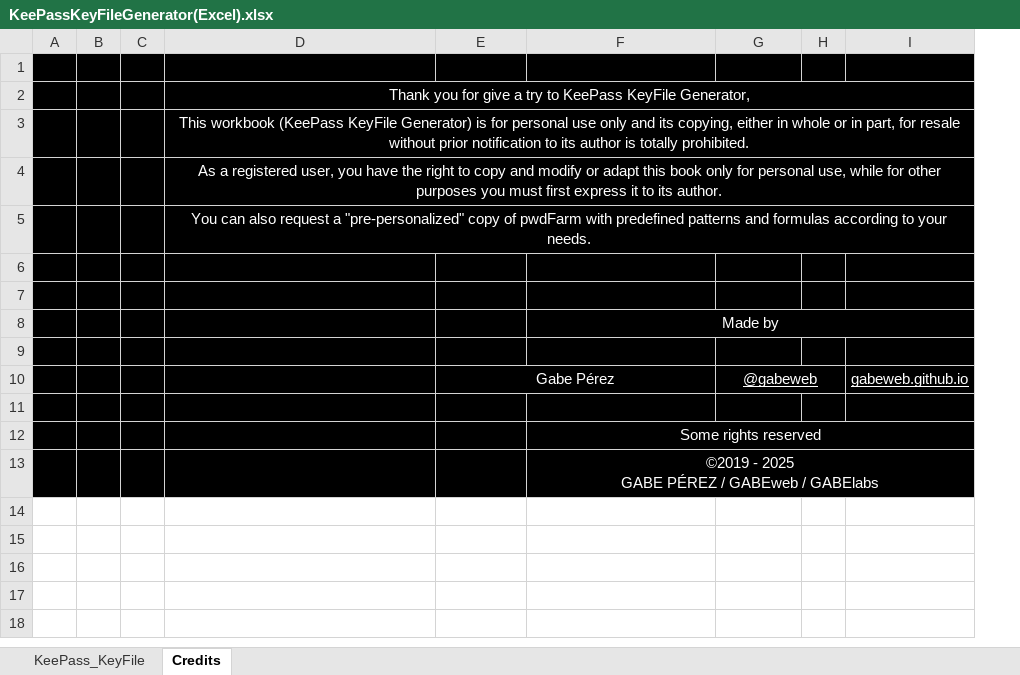
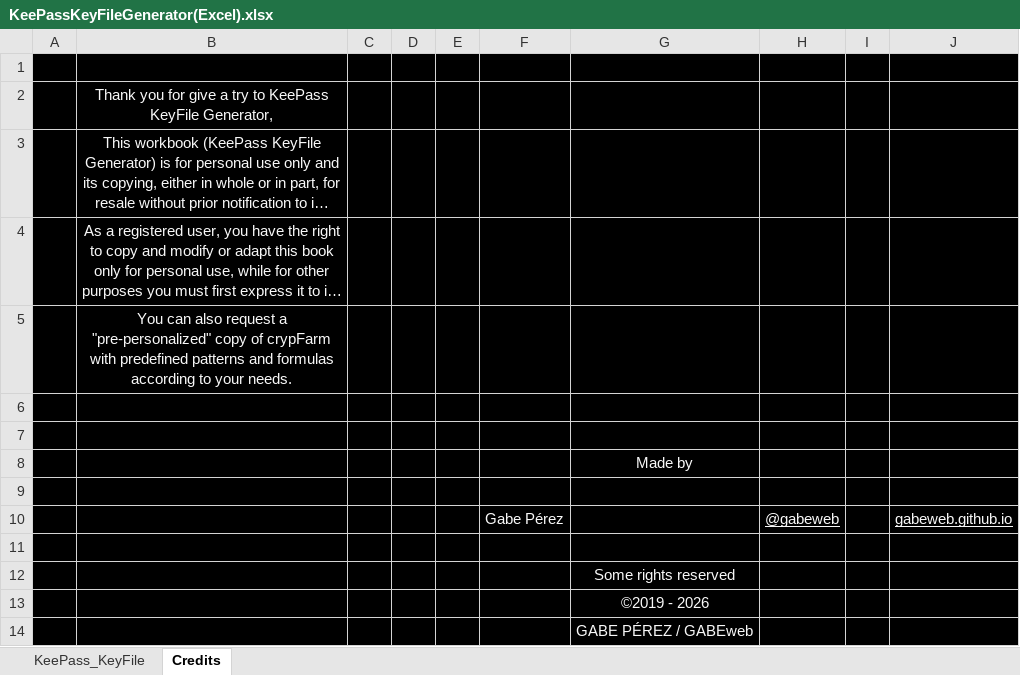
Before and after one commit to gabeweb/KeePassKeyFile.ODS, an Excel workbook: KeePassKeyFileGenerator(Excel).xlsx, sheet Credits, drawn as a sheet; long unchanged cells end in …; values as stored, in another font and other column widths than the file's, no borders; charts and pictures not drawn; removed rows and columns are numbered as before the commit, all else as after; ↵ is a line break in a cell; the diff names each change by its address in the sheet, - before the commit and + after, or states it on an @@ line.

```diff
--- a/KeePassKeyFileGenerator(Excel).xlsx (sheet Credits)
+++ b/KeePassKeyFileGenerator(Excel).xlsx (sheet Credits)
-column B, empty
-column C, empty
+column C, empty
+column D, empty
+column E, empty
-D2:I2 merged
-D3:I3 merged
-D4:I4 merged
-B5: …copy of pwdFarm with predefined…
+B5: …copy of crypFarm with predefined…
-D5:I5 merged
-F8:I8 merged
-E10:F10 merged
-G10:H10 merged
-F12:I12 merged
-G13: ©2019 - 2025 ↵ GABE PÉREZ / GABEweb / GABElabs
+G13: ©2019 - 2026
-F13:I13 merged
+row 14:  |  |  |  |  |  | GABE PÉREZ / GABEweb
```
Also changed, not shown: sheet KeePass_KeyFile, formulas that keep their value, charts or pictures, 4 other files.
